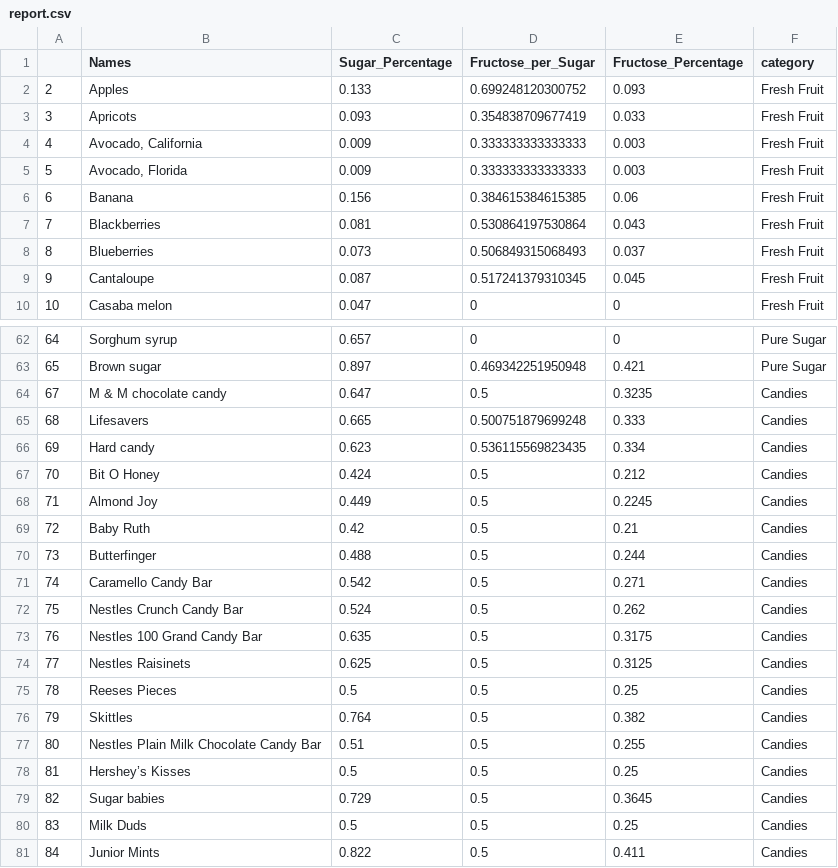
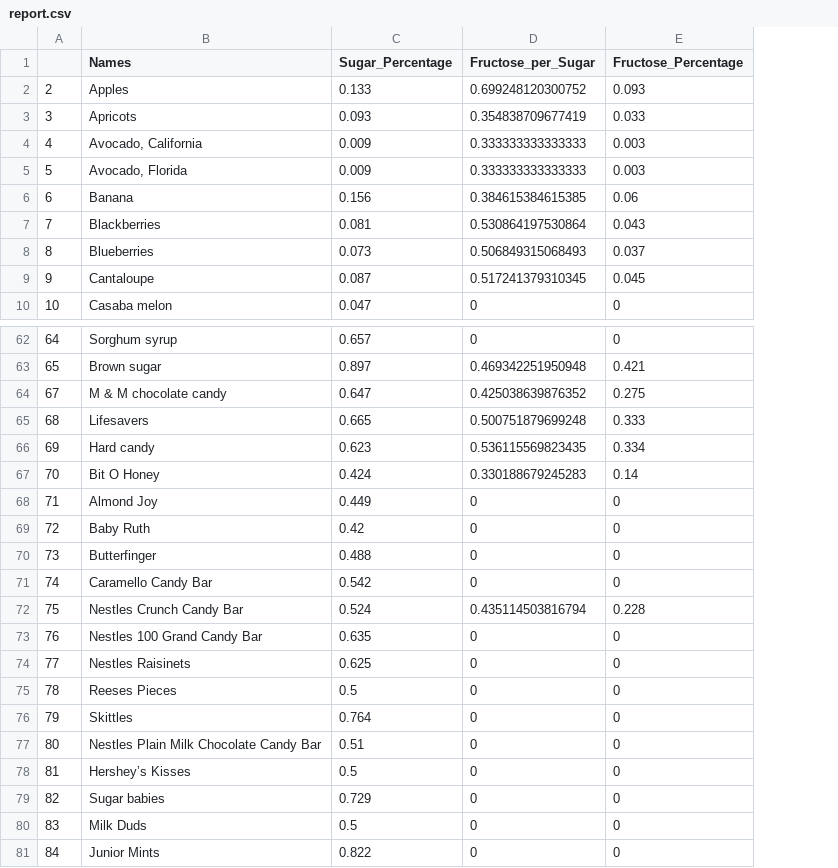
Before and after one commit to Wenlong-Y/sugar_in_fruits, a CSV file: report.csv, drawn as a sheet; only a part is shown, gaps mark what is left out; the diff names each change by its address in the sheet, - before the commit and + after, or states it on an @@ line.

```diff
--- a/report.csv
+++ b/report.csv
-column F (category), rows 2-10: all Fresh Fruit; rows 62-81: Pure Sugar | Pure Sugar | Candies | Candies | Candies | Candies | Candies | Candies | Candies | Candies | Candies | Candies | Candies | Candies | Candies | Candies | Candies | Candies | Candies | Candies
-D64 (Fructose_per_Sugar): 0.5
+D64 (Fructose_per_Sugar): 0.425038639876352
-E64 (Fructose_Percentage): 0.3235
+E64 (Fructose_Percentage): 0.275
-D67 (Fructose_per_Sugar): 0.5
+D67 (Fructose_per_Sugar): 0.330188679245283
-E67 (Fructose_Percentage): 0.212
+E67 (Fructose_Percentage): 0.14
-D68:D71 (Fructose_per_Sugar): 0.5
+D68:D71 (Fructose_per_Sugar): 0
-E68 (Fructose_Percentage): 0.2245
+E68 (Fructose_Percentage): 0
-E69 (Fructose_Percentage): 0.21
+E69 (Fructose_Percentage): 0
-E70 (Fructose_Percentage): 0.244
+E70 (Fructose_Percentage): 0
-E71 (Fructose_Percentage): 0.271
+E71 (Fructose_Percentage): 0
-D72 (Fructose_per_Sugar): 0.5
+D72 (Fructose_per_Sugar): 0.435114503816794
-E72 (Fructose_Percentage): 0.262
+E72 (Fructose_Percentage): 0.228
-D73:D81 (Fructose_per_Sugar): 0.5
+D73:D81 (Fructose_per_Sugar): 0
-E73 (Fructose_Percentage): 0.3175
+E73 (Fructose_Percentage): 0
-E74 (Fructose_Percentage): 0.3125
+E74 (Fructose_Percentage): 0
-E75 (Fructose_Percentage): 0.25
+E75 (Fructose_Percentage): 0
-E76 (Fructose_Percentage): 0.382
+E76 (Fructose_Percentage): 0
-E77 (Fructose_Percentage): 0.255
+E77 (Fructose_Percentage): 0
-E78 (Fructose_Percentage): 0.25
+E78 (Fructose_Percentage): 0
-E79 (Fructose_Percentage): 0.3645
+E79 (Fructose_Percentage): 0
-E80 (Fructose_Percentage): 0.25
+E80 (Fructose_Percentage): 0
-E81 (Fructose_Percentage): 0.411
+E81 (Fructose_Percentage): 0
```
Also changed, not shown: fruit_candy_sugar.csv, 4 other files.
